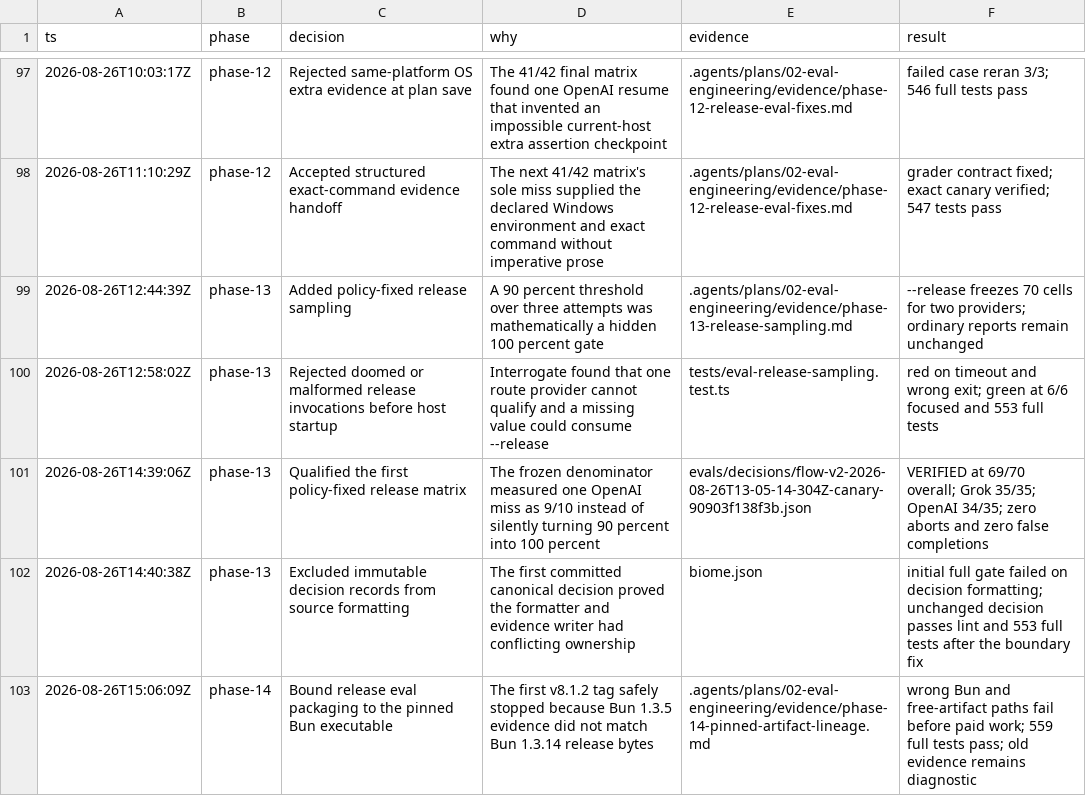
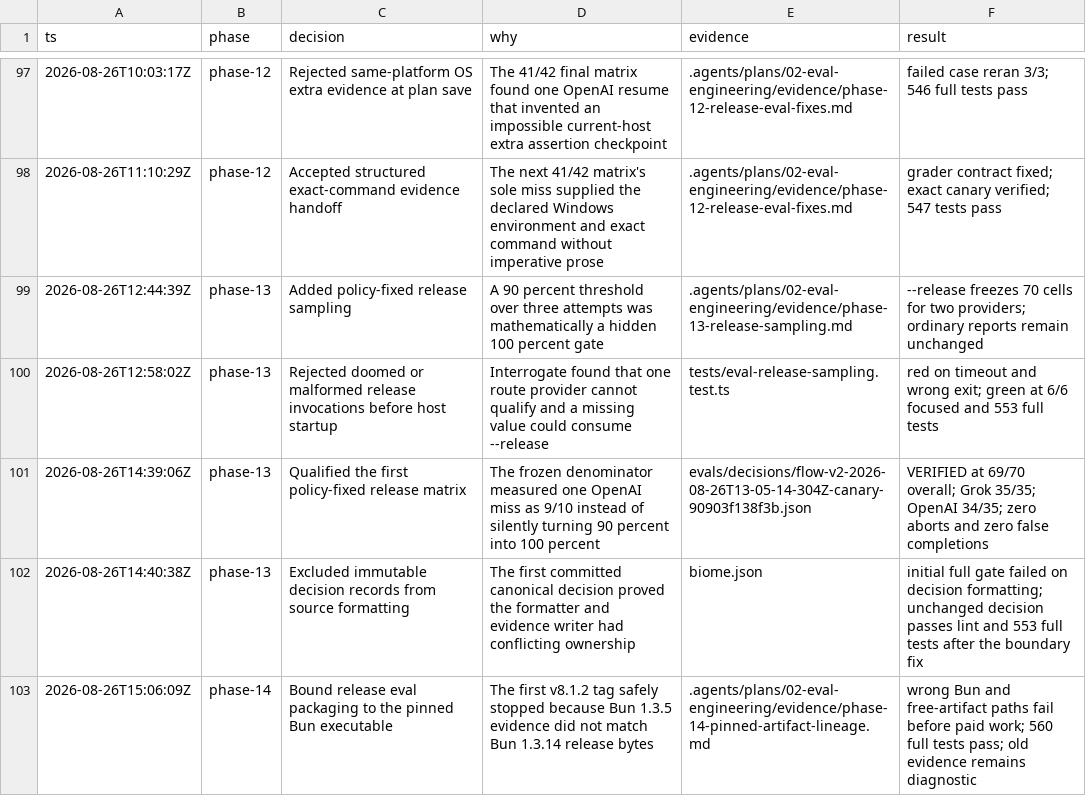
Before and after one commit to ddv1982/flow-opencode, a TSV file: .audit/eval-engineering.tsv, drawn as a sheet; only a part is shown, gaps mark what is left out.

Commit message:
fix(evals): validate packed canary dependencies

```diff
--- a/.audit/eval-engineering.tsv
+++ b/.audit/eval-engineering.tsv
@@ -102,2 +102,2 @@ ts	phase	decision	why	evidence	result
 2026-08-26T14:40:38Z	phase-13	Excluded immutable decision records from source formatting	The first committed canonical decision proved the formatter and evidence writer had conflicting ownership	biome.json	initial full gate failed on decision formatting; unchanged decision passes lint and 553 full tests after the boundary fix
-2026-08-26T15:06:09Z	phase-14	Bound release eval packaging to the pinned Bun executable	The first v8.1.2 tag safely stopped because Bun 1.3.5 evidence did not match Bun 1.3.14 release bytes	.agents/plans/02-eval-engineering/evidence/phase-14-pinned-artifact-lineage.md	wrong Bun and free-artifact paths fail before paid work; 559 full tests pass; old evidence remains diagnostic
+2026-08-26T15:06:09Z	phase-14	Bound release eval packaging to the pinned Bun executable	The first v8.1.2 tag safely stopped because Bun 1.3.5 evidence did not match Bun 1.3.14 release bytes	.agents/plans/02-eval-engineering/evidence/phase-14-pinned-artifact-lineage.md	wrong Bun and free-artifact paths fail before paid work; 560 full tests pass; old evidence remains diagnostic
```
Also changed, not shown: 3 other files.
